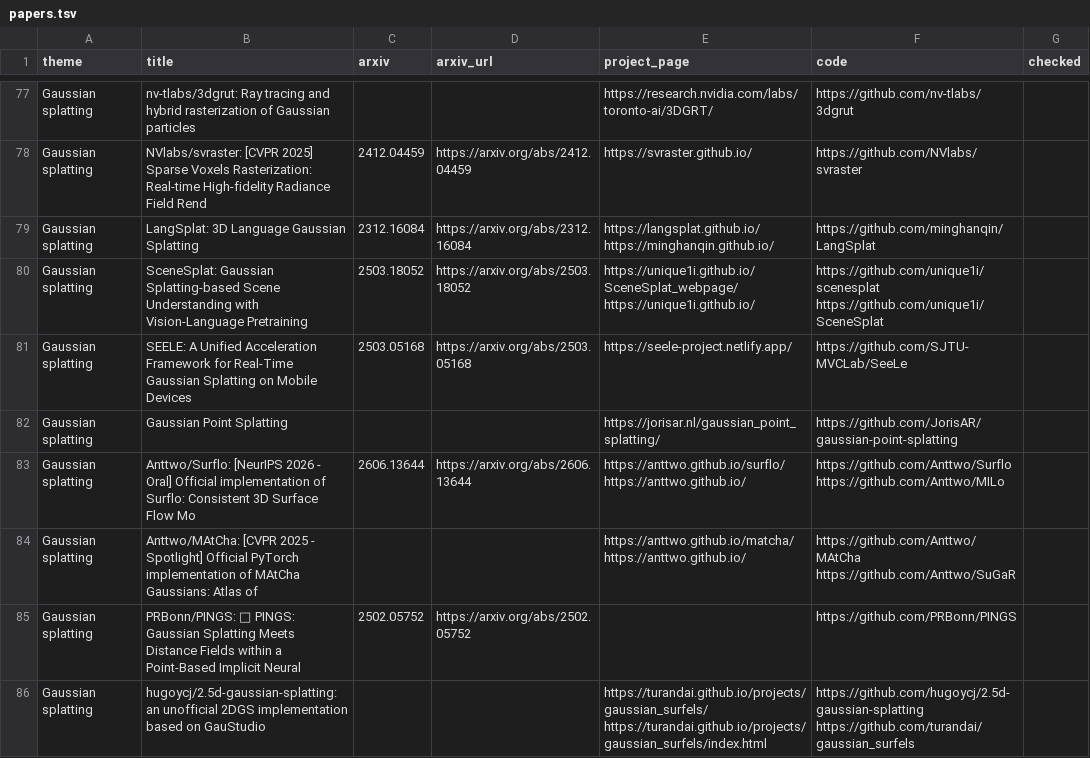
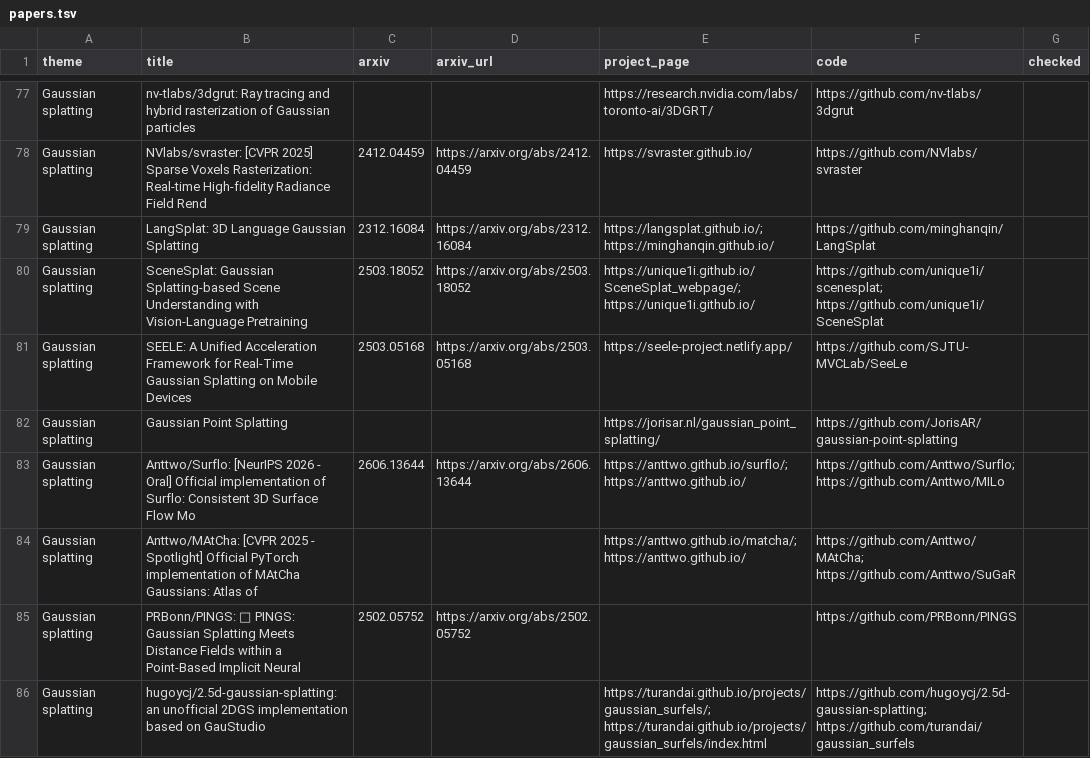
Before and after one commit to PoyrazTahan/exo2ego-papers, a TSV file: papers.tsv, drawn as a sheet; only a part is shown, gaps mark what is left out; the diff covers the shown part only.

```diff
--- a/papers.tsv
+++ b/papers.tsv
@@ -78,9 +78,9 @@ Gaussian splatting	nv-tlabs/3dgrut: Ray tracing and hybrid rasterization of Gaus
 Gaussian splatting	NVlabs/svraster: [CVPR 2025] Sparse Voxels Rasterization: Real-time High-fidelity Radiance Field Rend	2412.04459	https://arxiv.org/abs/2412.04459	https://svraster.github.io/	https://github.com/NVlabs/svraster	
-Gaussian splatting	LangSplat: 3D Language Gaussian Splatting	2312.16084	https://arxiv.org/abs/2312.16084	https://langsplat.github.io/ https://minghanqin.github.io/	https://github.com/minghanqin/LangSplat	
-Gaussian splatting	SceneSplat: Gaussian Splatting-based Scene Understanding with Vision-Language Pretraining	2503.18052	https://arxiv.org/abs/2503.18052	https://unique1i.github.io/SceneSplat_webpage/ https://unique1i.github.io/	https://github.com/unique1i/scenesplat https://github.com/unique1i/SceneSplat	
+Gaussian splatting	LangSplat: 3D Language Gaussian Splatting	2312.16084	https://arxiv.org/abs/2312.16084	https://langsplat.github.io/; https://minghanqin.github.io/	https://github.com/minghanqin/LangSplat	
+Gaussian splatting	SceneSplat: Gaussian Splatting-based Scene Understanding with Vision-Language Pretraining	2503.18052	https://arxiv.org/abs/2503.18052	https://unique1i.github.io/SceneSplat_webpage/; https://unique1i.github.io/	https://github.com/unique1i/scenesplat; https://github.com/unique1i/SceneSplat	
 Gaussian splatting	SEELE: A Unified Acceleration Framework for Real-Time Gaussian Splatting on Mobile Devices	2503.05168	https://arxiv.org/abs/2503.05168	https://seele-project.netlify.app/	https://github.com/SJTU-MVCLab/SeeLe	
 Gaussian splatting	Gaussian Point Splatting			https://jorisar.nl/gaussian_point_splatting/	https://github.com/JorisAR/gaussian-point-splatting	
-Gaussian splatting	Anttwo/Surflo: [NeurIPS 2026 - Oral] Official implementation of Surflo: Consistent 3D Surface Flow Mo	2606.13644	https://arxiv.org/abs/2606.13644	https://anttwo.github.io/surflo/ https://anttwo.github.io/	https://github.com/Anttwo/Surflo https://github.com/Anttwo/MILo	
-Gaussian splatting	Anttwo/MAtCha: [CVPR 2025 - Spotlight] Official PyTorch implementation of MAtCha Gaussians: Atlas of			https://anttwo.github.io/matcha/ https://anttwo.github.io/	https://github.com/Anttwo/MAtCha https://github.com/Anttwo/SuGaR	
+Gaussian splatting	Anttwo/Surflo: [NeurIPS 2026 - Oral] Official implementation of Surflo: Consistent 3D Surface Flow Mo	2606.13644	https://arxiv.org/abs/2606.13644	https://anttwo.github.io/surflo/; https://anttwo.github.io/	https://github.com/Anttwo/Surflo; https://github.com/Anttwo/MILo	
+Gaussian splatting	Anttwo/MAtCha: [CVPR 2025 - Spotlight] Official PyTorch implementation of MAtCha Gaussians: Atlas of			https://anttwo.github.io/matcha/; https://anttwo.github.io/	https://github.com/Anttwo/MAtCha; https://github.com/Anttwo/SuGaR	
 Gaussian splatting	PRBonn/PINGS: 📌 PINGS: Gaussian Splatting Meets Distance Fields within a Point-Based Implicit Neural	2502.05752	https://arxiv.org/abs/2502.05752		https://github.com/PRBonn/PINGS	
-Gaussian splatting	hugoycj/2.5d-gaussian-splatting: an unofficial 2DGS implementation based on GauStudio			https://turandai.github.io/projects/gaussian_surfels/ https://turandai.github.io/projects/gaussian_surfels/index.html	https://github.com/hugoycj/2.5d-gaussian-splatting https://github.com/turandai/gaussian_surfels	
+Gaussian splatting	hugoycj/2.5d-gaussian-splatting: an unofficial 2DGS implementation based on GauStudio			https://turandai.github.io/projects/gaussian_surfels/; https://turandai.github.io/projects/gaussian_surfels/index.html	https://github.com/hugoycj/2.5d-gaussian-splatting; https://github.com/turandai/gaussian_surfels	
```
Also changed, not shown: 96 edited cells elsewhere in this file, 3 other files.
